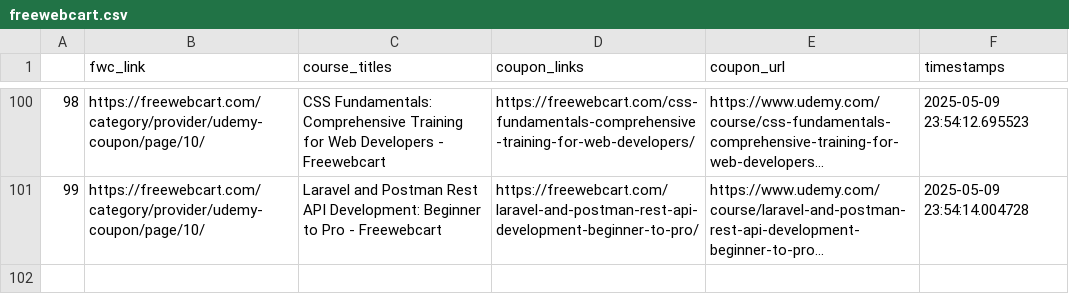
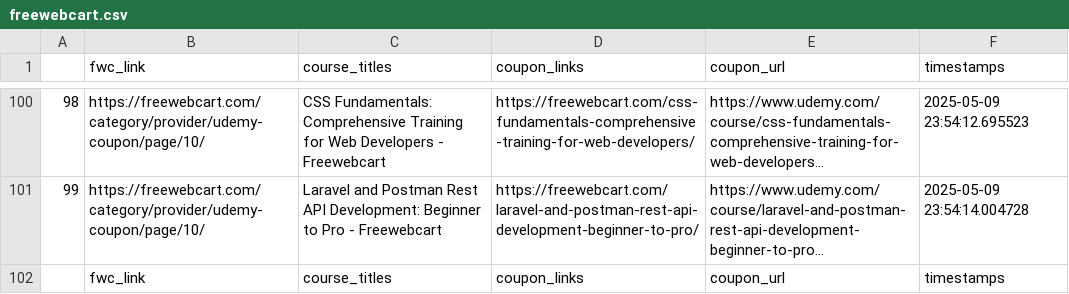
Before and after one commit to Kushalr3ddy/udemy-scraper, a CSV file: raw_layer/freewebcart.csv, drawn as a sheet; only a part is shown, gaps mark what is left out; long unchanged cells end in …; the diff names each change by its address in the sheet, - before the commit and + after, or states it on an @@ line.

Commit message:
bronze layer not proper

```diff
--- a/raw_layer/freewebcart.csv
+++ b/raw_layer/freewebcart.csv
+row 102:  | fwc_link | course_titles | coupon_links | coupon_url | timestamps
```
Also changed, not shown: 9 other files.
